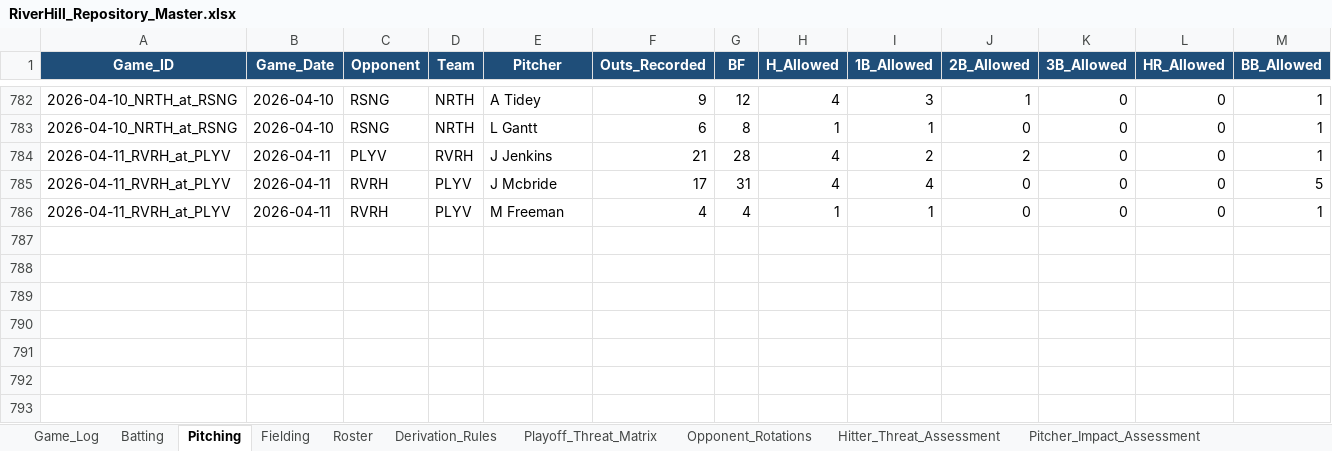
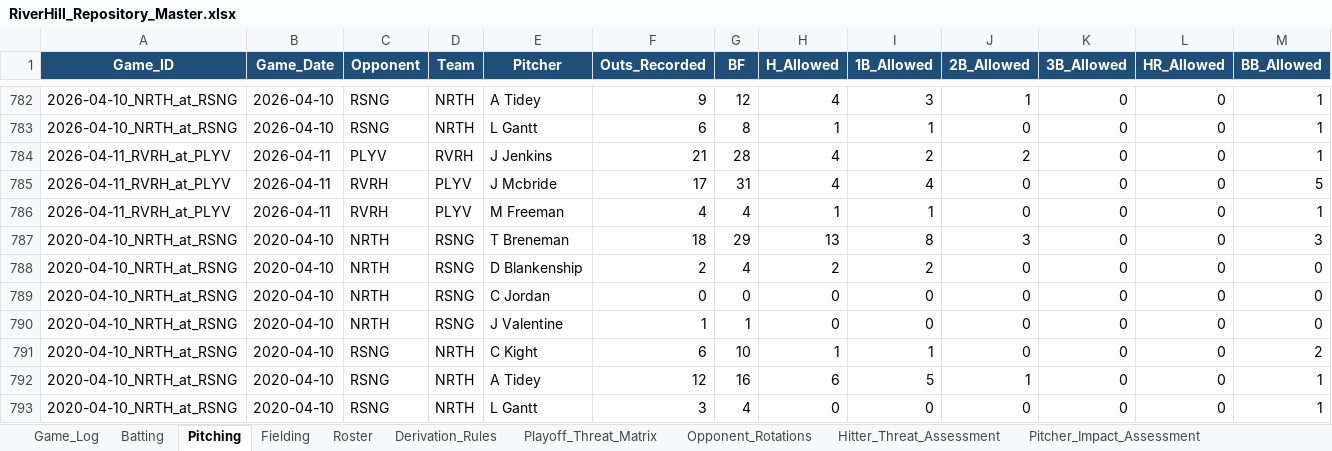
Before and after one commit to hughnorwood/hawks-scouting, an Excel workbook: data/RiverHill_Repository_Master.xlsx, sheet Pitching, drawn as a sheet; only a part is shown, gaps mark what is left out; values as stored, in another font and other column widths than the file's, no borders; rows hold the shown columns only; the diff names each change by its address in the sheet, - before the commit and + after, or states it on an @@ line.

```diff
--- a/data/RiverHill_Repository_Master.xlsx (sheet Pitching)
+++ b/data/RiverHill_Repository_Master.xlsx (sheet Pitching)
+row 787: 2020-04-10_NRTH_at_RSNG | 2020-04-10 | NRTH | RSNG | T Breneman | 18 | 29 | 13 | 8 | 3 | 0 | 0 | 3
+row 788: 2020-04-10_NRTH_at_RSNG | 2020-04-10 | NRTH | RSNG | D Blankenship | 2 | 4 | 2 | 2 | 0 | 0 | 0 | 0
+row 789: 2020-04-10_NRTH_at_RSNG | 2020-04-10 | NRTH | RSNG | C Jordan | 0 | 0 | 0 | 0 | 0 | 0 | 0 | 0
+row 790: 2020-04-10_NRTH_at_RSNG | 2020-04-10 | NRTH | RSNG | J Valentine | 1 | 1 | 0 | 0 | 0 | 0 | 0 | 0
+row 791: 2020-04-10_NRTH_at_RSNG | 2020-04-10 | RSNG | NRTH | C Kight | 6 | 10 | 1 | 1 | 0 | 0 | 0 | 2
+row 792: 2020-04-10_NRTH_at_RSNG | 2020-04-10 | RSNG | NRTH | A Tidey | 12 | 16 | 6 | 5 | 1 | 0 | 0 | 1
+row 793: 2020-04-10_NRTH_at_RSNG | 2020-04-10 | RSNG | NRTH | L Gantt | 3 | 4 | 0 | 0 | 0 | 0 | 0 | 1
```
Also changed, not shown: sheet Batting, sheet Game_Log, sheet Fielding, 2 other files.
